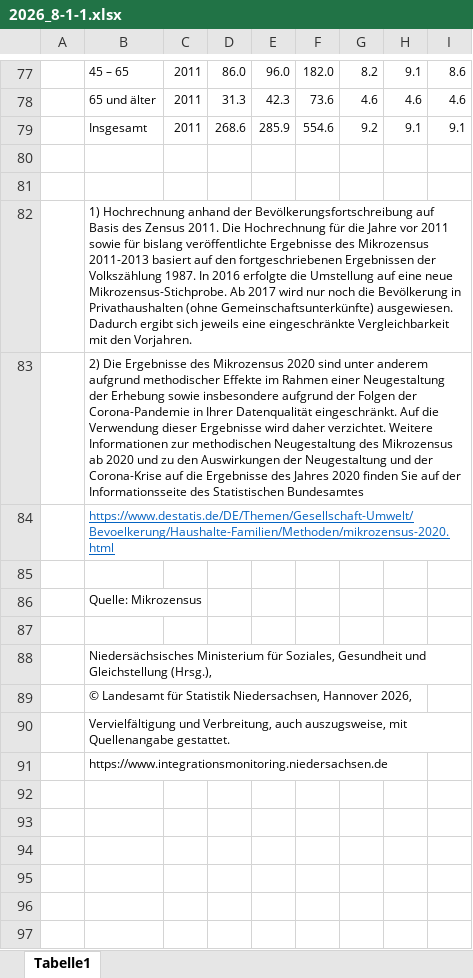
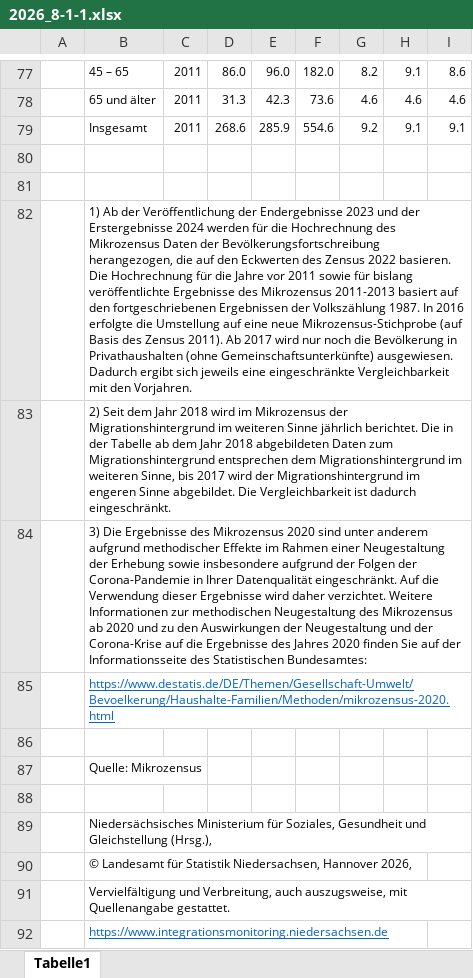
Before and after one commit to christoph-LSN/MT_Site, an Excel workbook: assets/excel/2026_8-1-1.xlsx, sheet Tabelle1, drawn as a sheet; only a part is shown, gaps mark what is left out; values as stored, in another font and other column widths than the file's, no borders; addresses are those after the commit; the diff names each change by its address in the sheet, - before the commit and + after, or states it on an @@ line.

Commit message:
Add files via upload

```diff
--- a/assets/excel/2026_8-1-1.xlsx (sheet Tabelle1)
+++ b/assets/excel/2026_8-1-1.xlsx (sheet Tabelle1)
-B82: 1) Hochrechnung anhand der Bevölkerungsfortschreibung auf Basis des Zensus 2011. Die Hochrechnung für die Jahre vor 2011 sowie für bislang veröffentlichte Ergebnisse des Mikrozensus 2011-2013 basiert auf den fortgeschriebenen Ergebnissen der Volkszählung 1987. In 2016 erfolgte die Umstellung auf eine neue Mikrozensus-Stichprobe. Ab 2017…
+B82: 1) Ab der Veröffentlichung der Endergebnisse 2023 und der Erstergebnisse 2024 werden für die Hochrechnung des Mikrozensus Daten der Bevölkerungsfortschreibung herangezogen, die auf den Eckwerten des Zensus 2022 basieren. Die Hochrechnung für die Jahre vor 2011 sowie für bislang veröffentlichte Ergebnisse des Mikrozensus 2011-2013 basiert auf den fortgeschriebenen Ergebnissen der Volkszählung 1987. In 2016 erfolgte die Umstellung auf eine neue Mikrozensus-Stichprobe (auf Basis des Zensus 2011). Ab 2017…
+B82:I82 merged
-B83: 2) Die Ergebnisse des Mikrozensus 2020 sind unter anderem aufgrund methodischer Effekte im Rahmen einer Neugestaltung der Erhebung sowie insbesondere aufgrund der Folgen der Corona-Pandemie in Ihrer Datenqualität eingeschränkt. Auf die Verwendung dieser Ergebnisse wird daher verzichtet. Weitere Informationen zur methodischen Neugestaltung des Mikrozensus ab 2020 und zu den Auswirkungen der Neugestaltung und der Corona-Krise auf die Ergebnisse des Jahres 2020 finden Sie auf der Informationsseite des Statistischen Bundesamtes
+B83: 2) Seit dem Jahr 2018 wird im Mikrozensus der Migrationshintergrund im weiteren Sinne jährlich berichtet. Die in der Tabelle ab dem Jahr 2018 abgebildeten Daten zum Migrationshintergrund entsprechen dem Migrationshintergrund im weiteren Sinne, bis 2017 wird der Migrationshintergrund im engeren Sinne abgebildet. Die Vergleichbarkeit ist dadurch eingeschränkt.
+B83:I83 merged
+row 84:  | 3) Die Ergebnisse des Mikrozensus 2020 sind unter anderem aufgrund methodischer Effekte im Rahmen einer Neugestaltung der Erhebung sowie insbesondere aufgrund der Folgen der Corona-Pandemie in Ihrer Datenqualität eingeschränkt. Auf die Verwendung dieser Ergebnisse wird daher verzichtet. Weitere Informationen zur methodischen Neugestaltung des Mikrozensus ab 2020 und zu den Auswirkungen der Neugestaltung und der Corona-Krise auf die Ergebnisse des Jahres 2020 finden Sie auf der Informationsseite des Statistischen Bundesamtes:
@@ B92 underline: off → on, text colour: black → #0563C1 @@
```
